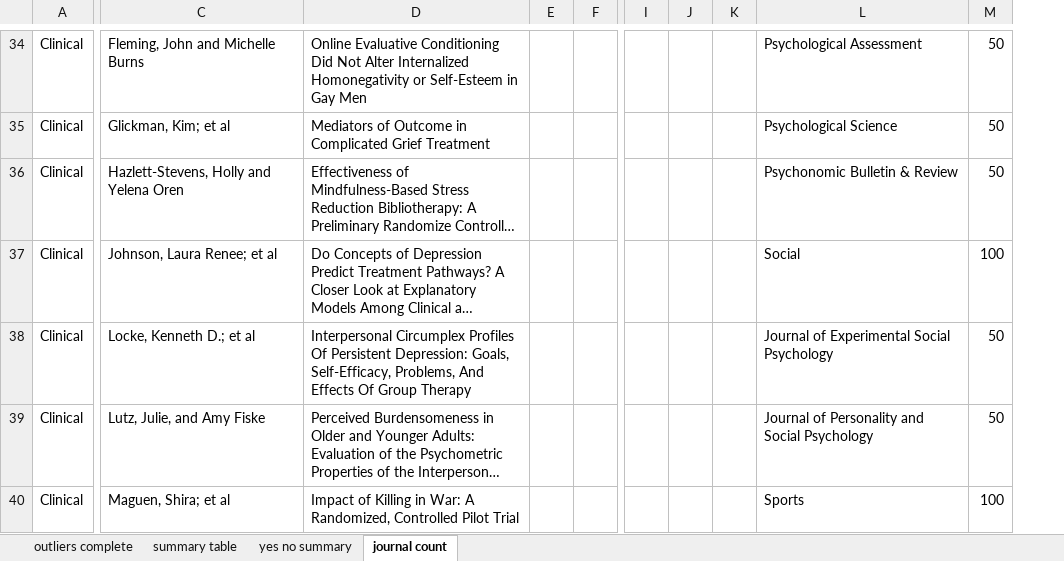
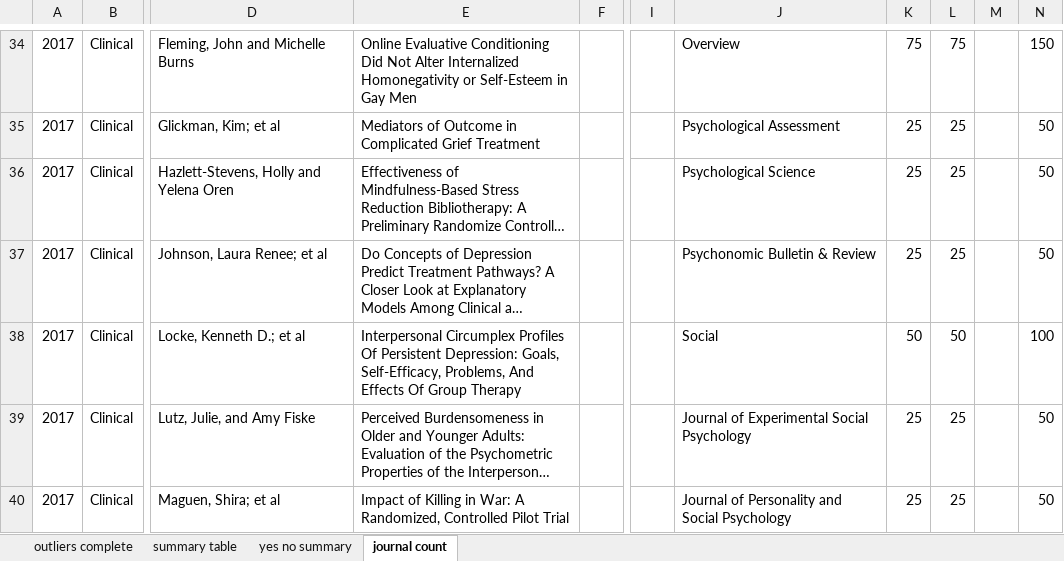
Before and after one commit to doomlab/Outliers, an Excel workbook: paper/outliers complete.xlsx, sheet journal count, drawn as a sheet; only a part is shown, gaps mark what is left out; long unchanged cells end in …; values as stored, in another font and other column widths than the file's, no borders; removed rows and columns are numbered as before the commit, all else as after; the diff covers the shown part only; the diff names each change by its address in the sheet, - before the commit and + after, or states it on an @@ line.

```diff
--- a/paper/outliers complete.xlsx (sheet journal count)
+++ b/paper/outliers complete.xlsx (sheet journal count)
+column A, rows 34-40: all 2017
-column E, empty
-column J, empty
-column K, empty
+column K, rows 34-40: 75 | 25 | 25 | 25 | 50 | 25 | 25
+column L, rows 34-40: 75 | 25 | 25 | 25 | 50 | 25 | 25
+column M, empty
-J34: Psychological Assessment
+J34: Overview
-N34: 50
+N34: 150
-J35: Psychological Science
+J35: Psychological Assessment
-J36: Psychonomic Bulletin & Review
+J36: Psychological Science
-J37: Social
+J37: Psychonomic Bulletin & Review
-N37: 100
+N37: 50
-J38: Journal of Experimental Social Psychology
+J38: Social
-N38: 50
+N38: 100
-J39: Journal of Personality and Social Psychology
+J39: Journal of Experimental Social Psychology
-J40: Sports
+J40: Journal of Personality and Social Psychology
-N40: 100
+N40: 50
```
Also changed, not shown: 1 added row and 64 edited cells elsewhere in this sheet, sheet outliers complete, formulas that keep their value, 3 other files.
